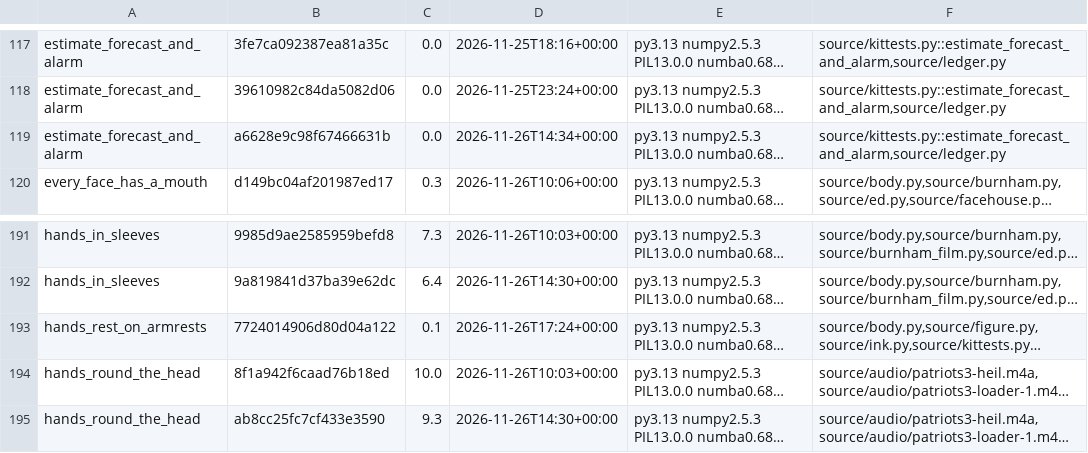
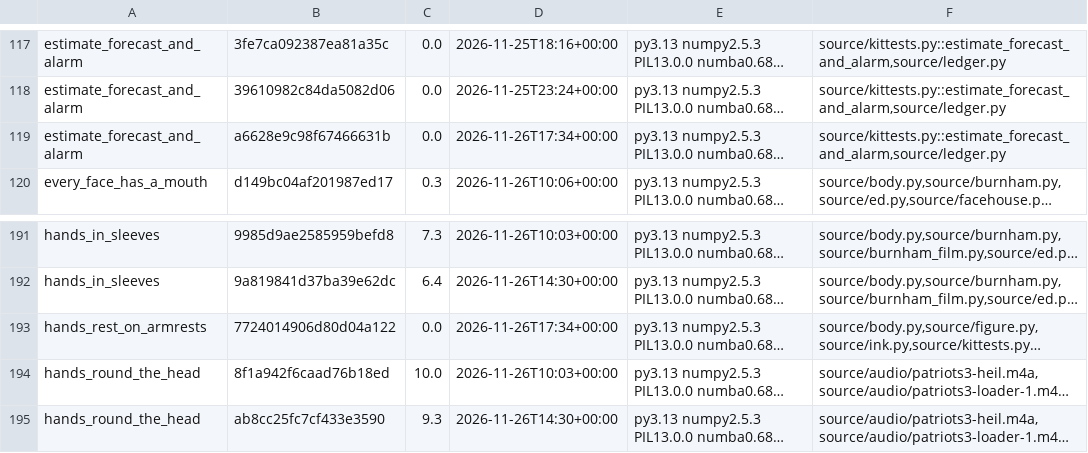
Before and after one commit to SamKearns22/Animation-, a TSV file: notes/kittest-stamps.tsv, drawn as a sheet; only a part is shown, gaps mark what is left out; long unchanged cells end in …; the diff names each change by its address in the sheet, - before the commit and + after, or states it on an @@ line.

```diff
--- a/notes/kittest-stamps.tsv
+++ b/notes/kittest-stamps.tsv
-D119: 2026-11-26T14:34+00:00
+D119: 2026-11-26T17:34+00:00
-C193: 0.1
+C193: 0.0
-D193: 2026-11-26T17:24+00:00
+D193: 2026-11-26T17:34+00:00
```
Also changed, not shown: 7 other files.
